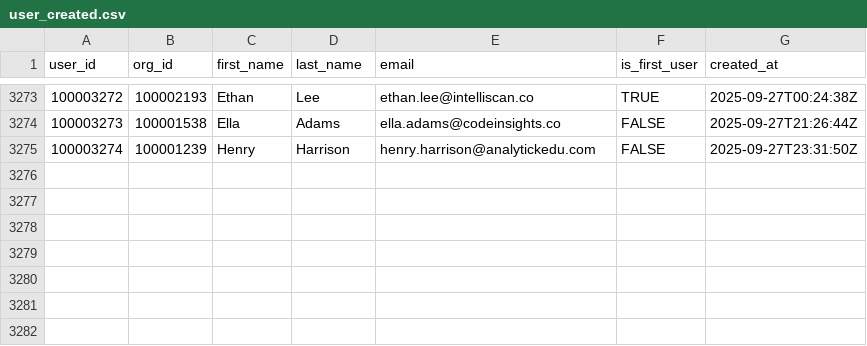
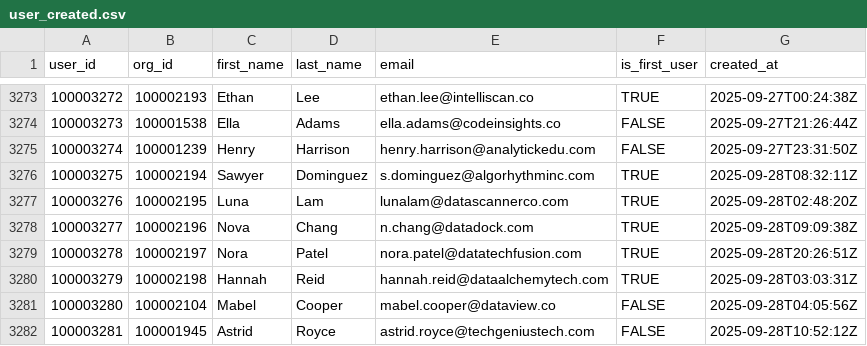
Before and after one commit to datafold/demo, a CSV file: datagen/user_created.csv, drawn as a sheet; only a part is shown, gaps mark what is left out.

Commit message:
New data obtained on Mon Sep 29 00:21:47 UTC 2025

```diff
--- a/datagen/user_created.csv
+++ b/datagen/user_created.csv
@@ -3275 +3275,8 @@ user_id,org_id,first_name,last_name,email,is_first_user,created_at
 100003274,100001239,Henry,Harrison,henry.harrison@analytickedu.com,FALSE,2025-09-27T23:31:50Z
+100003275,100002194,Sawyer,Dominguez,s.dominguez@algorhythminc.com,TRUE,2025-09-28T08:32:11Z
+100003276,100002195,Luna,Lam,lunalam@datascannerco.com,TRUE,2025-09-28T02:48:20Z
+100003277,100002196,Nova,Chang,n.chang@datadock.com,TRUE,2025-09-28T09:09:38Z
+100003278,100002197,Nora,Patel,nora.patel@datatechfusion.com,TRUE,2025-09-28T20:26:51Z
+100003279,100002198,Hannah,Reid,hannah.reid@dataalchemytech.com,TRUE,2025-09-28T03:03:31Z
+100003280,100002104,Mabel,Cooper,mabel.cooper@dataview.co,FALSE,2025-09-28T04:05:56Z
+100003281,100001945,Astrid,Royce,astrid.royce@techgeniustech.com,FALSE,2025-09-28T10:52:12Z
```
Also changed, not shown: datagen/org_created.csv, datagen/org_created_broken.csv, 12 other files.
